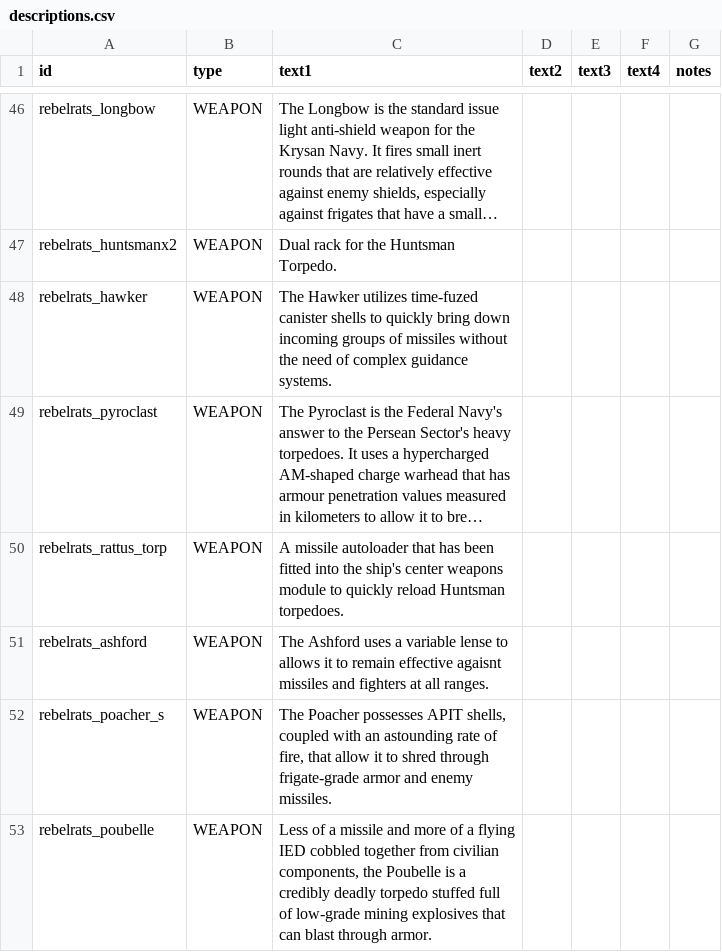
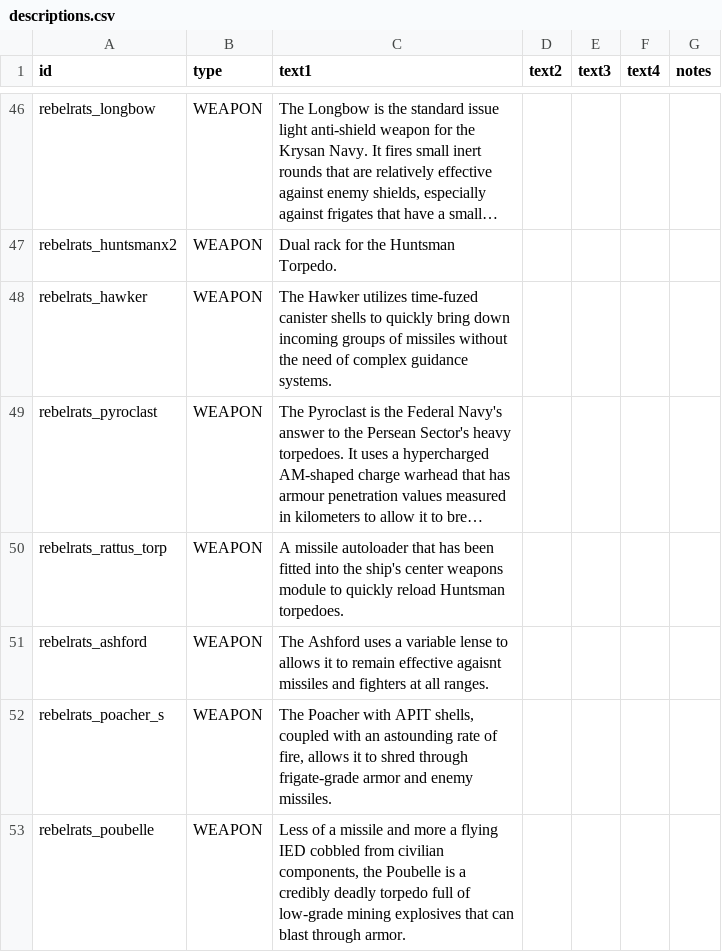
Before and after one commit to masterraven19/Rebel-Rats, a CSV file: data/strings/descriptions.csv, drawn as a sheet; only a part is shown, gaps mark what is left out; long unchanged cells end in …; the diff covers the shown part only.

```diff
--- a/data/strings/descriptions.csv
+++ b/data/strings/descriptions.csv
@@ -51,3 +51,3 @@ rebelrats_rattus_torp,WEAPON,A missile autoloader that has been fitted into the
 rebelrats_ashford,WEAPON,The Ashford uses a variable lense to allows it to remain effective agaisnt missiles and fighters at all ranges. ,,,,
-rebelrats_poacher_s,WEAPON," The Poacher possesses APIT shells, coupled with an astounding rate of fire, that allow it to shred through frigate-grade armor and enemy missiles.",,,,
-rebelrats_poubelle,WEAPON,"Less of a missile and more of a flying IED cobbled together from civilian components, the Poubelle is a credibly deadly torpedo stuffed full of low-grade mining explosives that can blast through armor.",,,,
+rebelrats_poacher_s,WEAPON,"The Poacher with APIT shells, coupled with an astounding rate of fire, allows it to shred through frigate-grade armor and enemy missiles.",,,,
+rebelrats_poubelle,WEAPON,"Less of a missile and more a flying IED cobbled from civilian components, the Poubelle is a credibly deadly torpedo full of low-grade mining explosives that can blast through armor.",,,,
```
Also changed, not shown: 6 edited cells elsewhere in this file, data/campaign/commodities.csv, data/weapons/weapon_data.csv, 5 other files.
